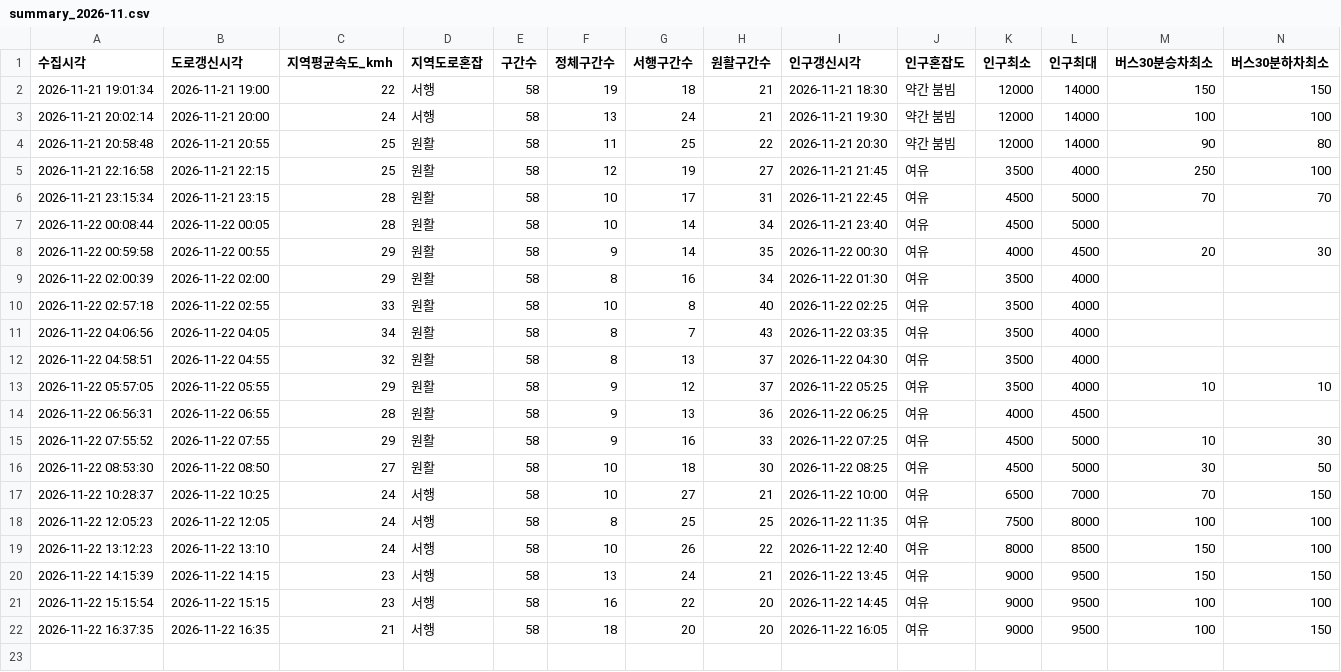
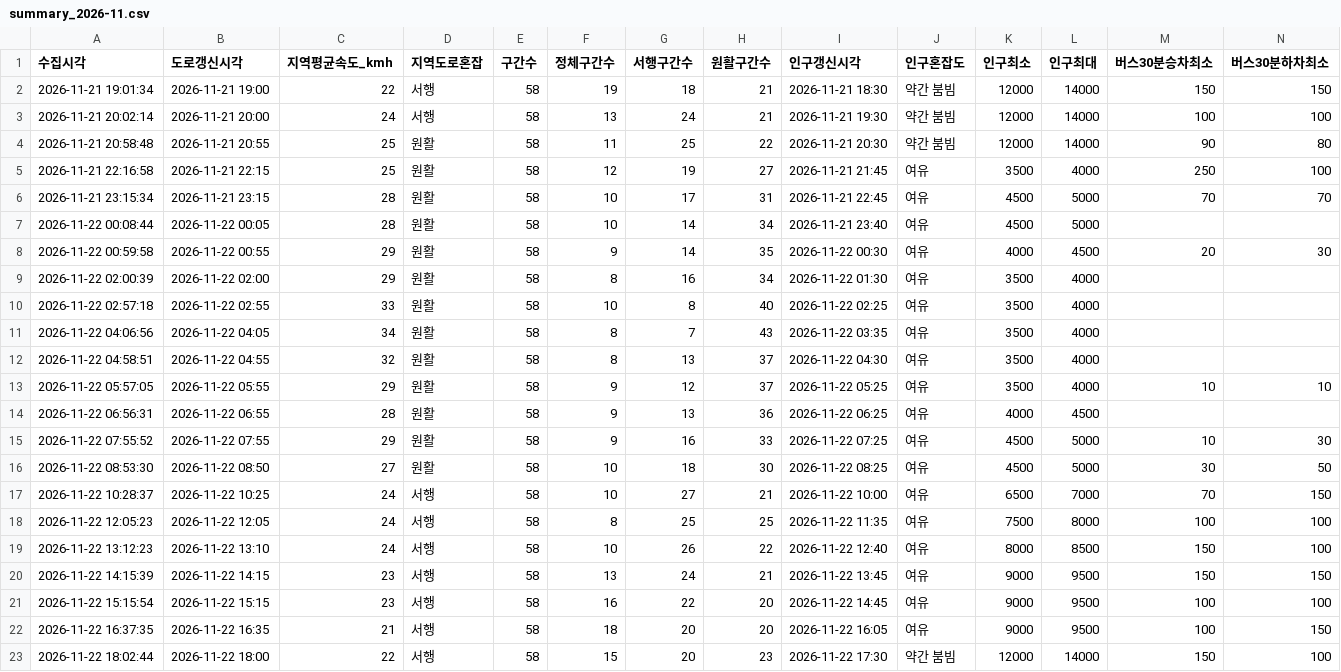
Before and after one commit to emma990622-lgtm/olpark-collector, a CSV file: data/hourly/summary_2026-11.csv, drawn as a sheet; only a part is shown; rows hold the shown columns only; the diff names each change by its address in the sheet, - before the commit and + after, or states it on an @@ line.

```diff
--- a/data/hourly/summary_2026-11.csv
+++ b/data/hourly/summary_2026-11.csv
+row 23: 2026-11-22 18:02:44 | 2026-11-22 18:00 | 22 | 서행 | 58 | 15 | 20 | 23 | 2026-11-22 17:30 | 약간 붐빔 | 12000 | 14000 | 150 | 100
```
Also changed, not shown: data/hourly/ppltn_fcst_2026-11.csv.
